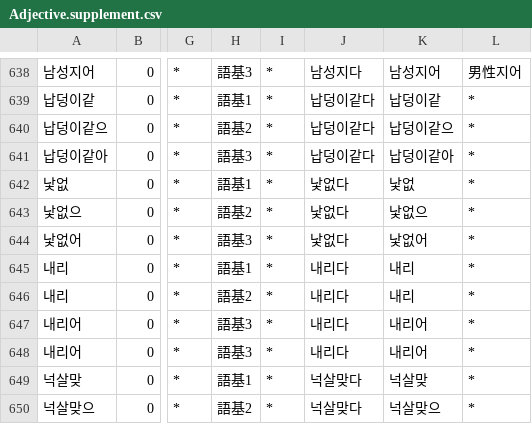
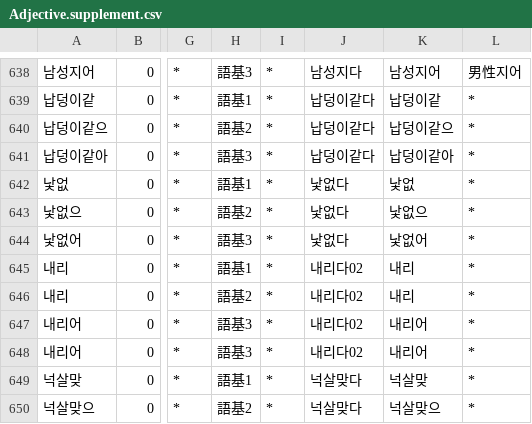
Before and after one commit to okikirmui/handic, a CSV file: seed/Adjective.supplement.csv, drawn as a sheet; only a part is shown, gaps mark what is left out; the diff names each change by its address in the sheet, - before the commit and + after, or states it on an @@ line.

```diff
--- a/seed/Adjective.supplement.csv
+++ b/seed/Adjective.supplement.csv
-J645:J648: 내리다
+J645:J648: 내리다02
```
Also changed, not shown: seed/Noun.supplement.name.csv, 3 other files.
